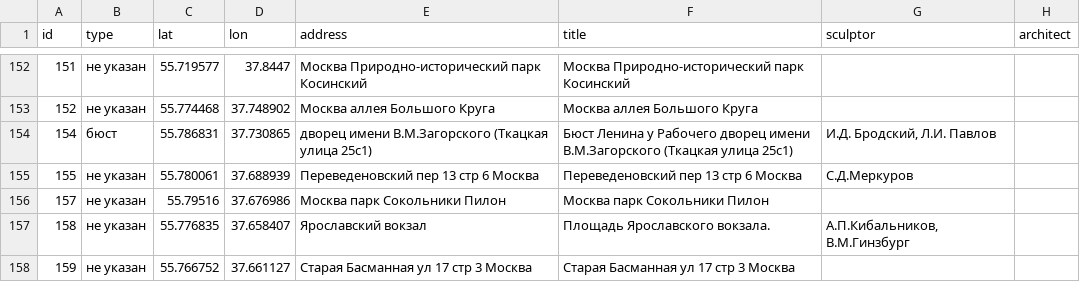
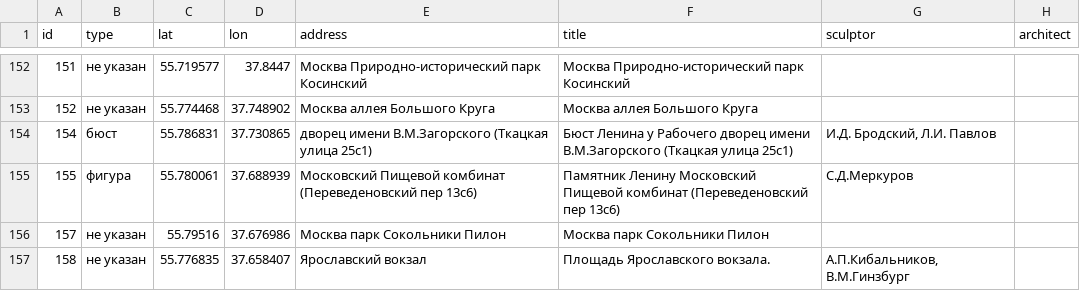
Before and after one commit to spzw06/Lenin_in_moscow, a CSV file: data/lenin_monuments_coords.csv, drawn as a sheet; only a part is shown, gaps mark what is left out; the shorter side is filled out with more unchanged rows; the diff covers the shown part only; the diff names each change by its address in the sheet, - before the commit and + after, or states it on an @@ line.

Commit message:
some data updated

```diff
--- a/data/lenin_monuments_coords.csv
+++ b/data/lenin_monuments_coords.csv
-B155 (type): не указан
+B155 (type): фигура
-E155 (address): Переведеновский пер 13 стр 6 Москва
+E155 (address): Московский Пищевой комбинат (Переведеновский пер 13с6)
-F155 (title): Переведеновский пер 13 стр 6 Москва
+F155 (title): Памятник Ленину Московский Пищевой комбинат (Переведеновский пер 13с6)
```
Also changed, not shown: 2 added rows, 1 removed row and 29 edited cells elsewhere in this file, 3 other files.
